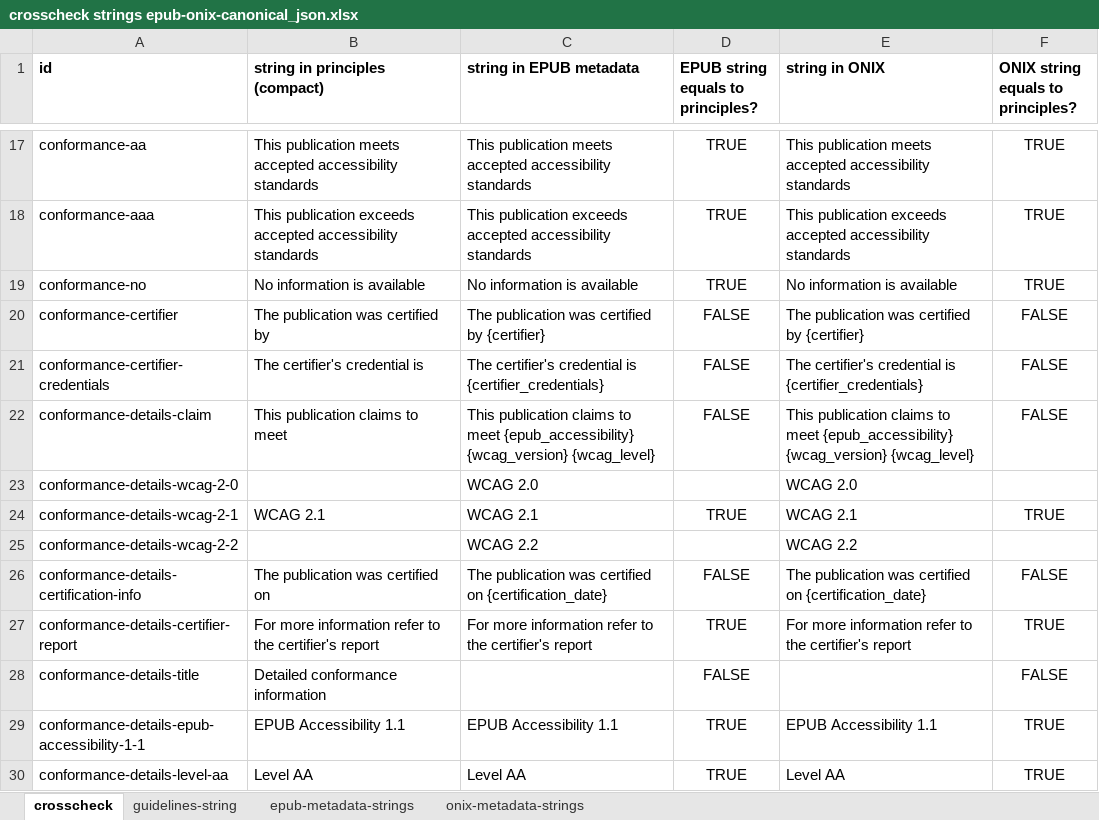
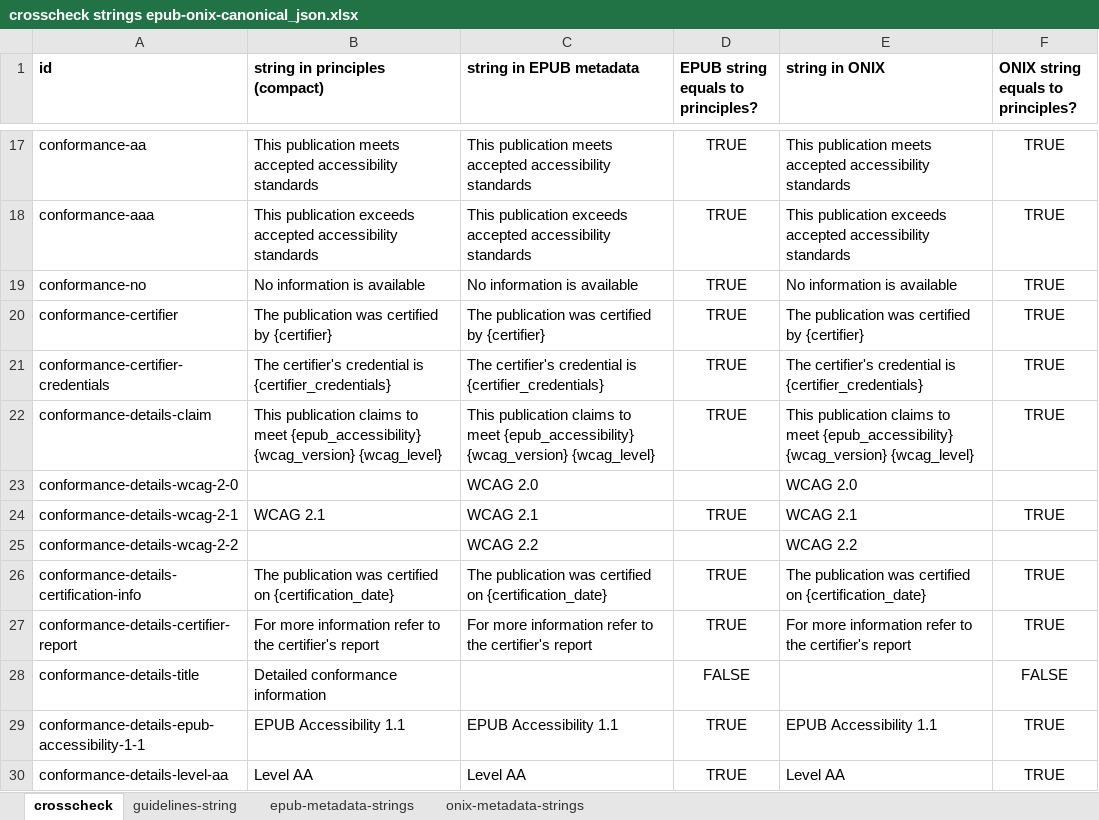
Before and after one commit to w3c/publ-a11y, an Excel workbook: a11y-meta-display-guide/2.1/draft/localizations/crosscheck strings epub-onix-canonical_json.xlsx, sheet crosscheck, drawn as a sheet; only a part is shown, gaps mark what is left out; values as stored, in another font and other column widths than the file's, no borders; conditional formats not drawn; the diff names each change by its address in the sheet, - before the commit and + after, or states it on an @@ line.

Commit message:
Update crosscheck

```diff
--- a/a11y-meta-display-guide/2.1/draft/localizations/crosscheck strings epub-onix-canonical_json.xlsx (sheet crosscheck)
+++ b/a11y-meta-display-guide/2.1/draft/localizations/crosscheck strings epub-onix-canonical_json.xlsx (sheet crosscheck)
-B20 (string in principles (compact)): The publication was certified by
+B20 (string in principles (compact)): The publication was certified by {certifier}
-D20:D22: FALSE
+D20:D22: TRUE
-F20:F22: FALSE
+F20:F22: TRUE
-B21 (string in principles (compact)): The certifier's credential is
+B21 (string in principles (compact)): The certifier's credential is {certifier_credentials}
-B22 (string in principles (compact)): …to meet
+B22 (string in principles (compact)): …to meet {epub_accessibility} {wcag_version} {wcag_level}
-B26 (string in principles (compact)): The publication was certified on
+B26 (string in principles (compact)): The publication was certified on {certification_date}
-D26: FALSE
+D26: TRUE
-F26: FALSE
+F26: TRUE
```
Also changed, not shown: sheet guidelines-string, formulas that keep their value.
